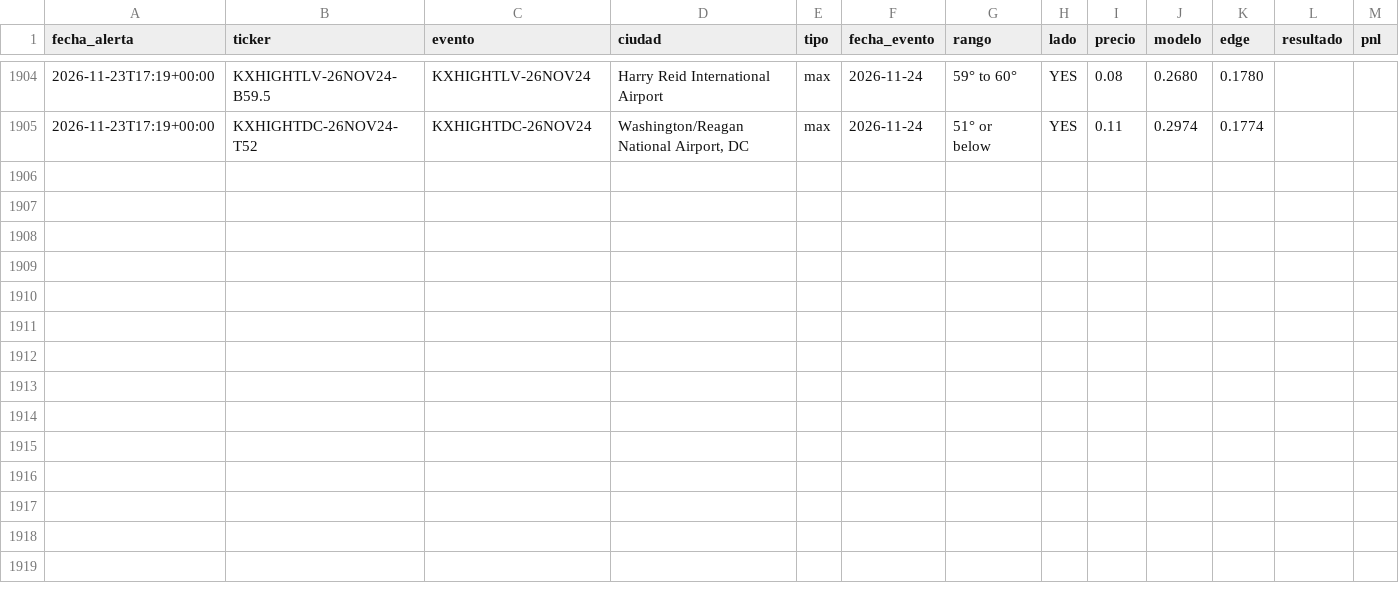
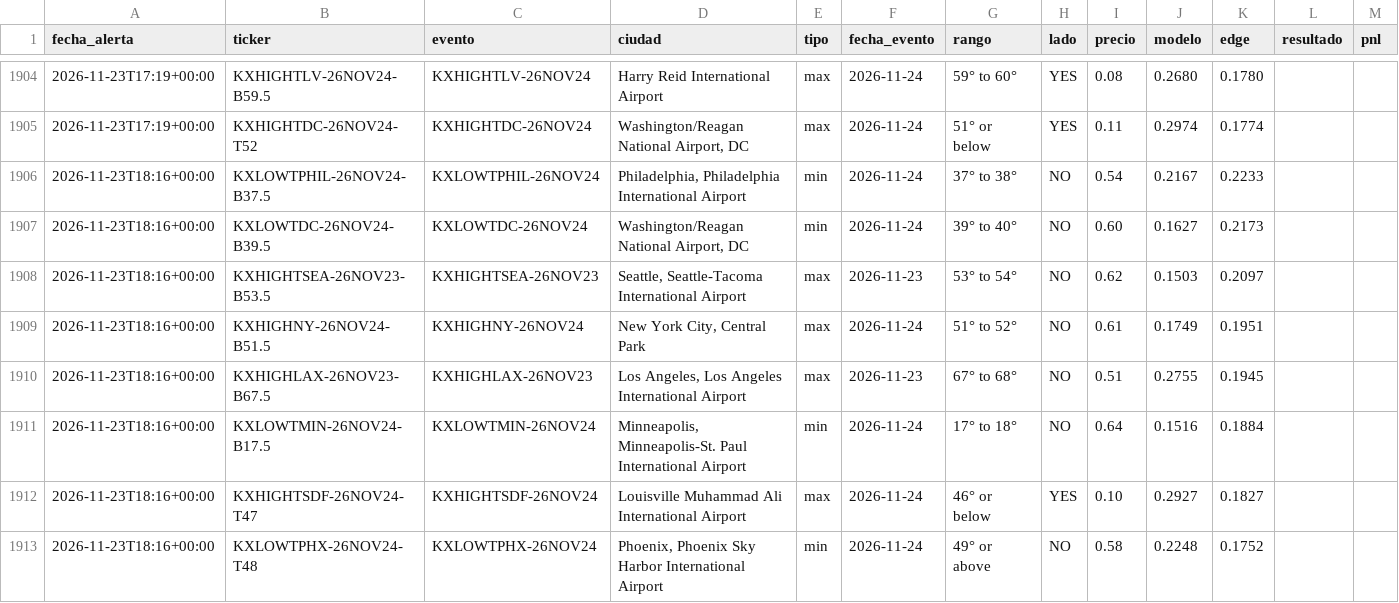
Before and after one commit to juanpablowallstreet-tech/climateradar, a CSV file: estado/alertas.csv, drawn as a sheet; only a part is shown, gaps mark what is left out; the diff names each change by its address in the sheet, - before the commit and + after, or states it on an @@ line.

Commit message:
estado radar

```diff
--- a/estado/alertas.csv
+++ b/estado/alertas.csv
+row 1906: 2026-11-23T18:16+00:00 | KXLOWTPHIL-26NOV24-B37.5 | KXLOWTPHIL-26NOV24 | Philadelphia, Philadelphia International Airport | min | 2026-11-24 | 37° to 38° | NO | 0.54 | 0.2167 | 0.2233
+row 1907: 2026-11-23T18:16+00:00 | KXLOWTDC-26NOV24-B39.5 | KXLOWTDC-26NOV24 | Washington/Reagan National Airport, DC | min | 2026-11-24 | 39° to 40° | NO | 0.60 | 0.1627 | 0.2173
+row 1908: 2026-11-23T18:16+00:00 | KXHIGHTSEA-26NOV23-B53.5 | KXHIGHTSEA-26NOV23 | Seattle, Seattle-Tacoma International Airport | max | 2026-11-23 | 53° to 54° | NO | 0.62 | 0.1503 | 0.2097
+row 1909: 2026-11-23T18:16+00:00 | KXHIGHNY-26NOV24-B51.5 | KXHIGHNY-26NOV24 | New York City, Central Park | max | 2026-11-24 | 51° to 52° | NO | 0.61 | 0.1749 | 0.1951
+row 1910: 2026-11-23T18:16+00:00 | KXHIGHLAX-26NOV23-B67.5 | KXHIGHLAX-26NOV23 | Los Angeles, Los Angeles International Airport | max | 2026-11-23 | 67° to 68° | NO | 0.51 | 0.2755 | 0.1945
+row 1911: 2026-11-23T18:16+00:00 | KXLOWTMIN-26NOV24-B17.5 | KXLOWTMIN-26NOV24 | Minneapolis, Minneapolis-St. Paul International Airport | min | 2026-11-24 | 17° to 18° | NO | 0.64 | 0.1516 | 0.1884
+row 1912: 2026-11-23T18:16+00:00 | KXHIGHTSDF-26NOV24-T47 | KXHIGHTSDF-26NOV24 | Louisville Muhammad Ali International Airport | max | 2026-11-24 | 46° or below | YES | 0.10 | 0.2927 | 0.1827
+row 1913: 2026-11-23T18:16+00:00 | KXLOWTPHX-26NOV24-T48 | KXLOWTPHX-26NOV24 | Phoenix, Phoenix Sky Harbor International Airport | min | 2026-11-24 | 49° or above | NO | 0.58 | 0.2248 | 0.1752
```
Also changed, not shown: 1 other file.
